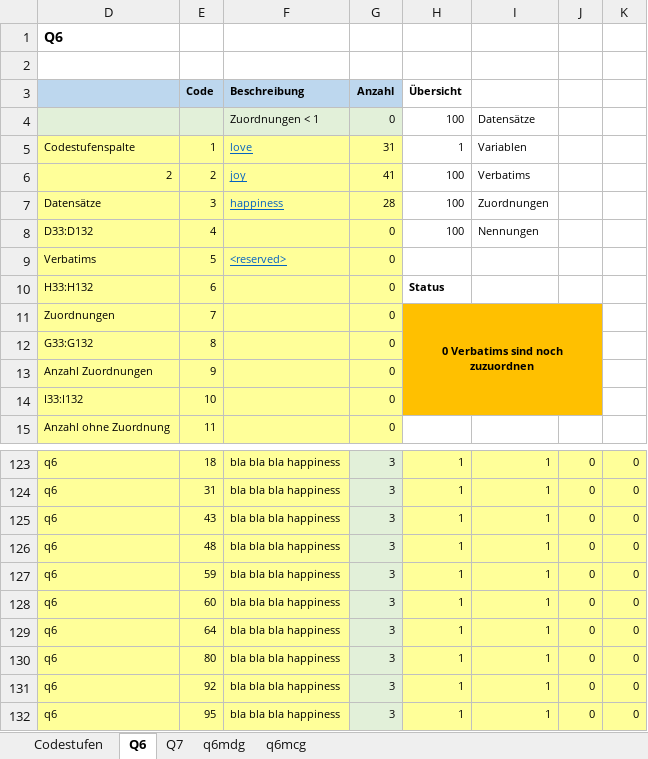
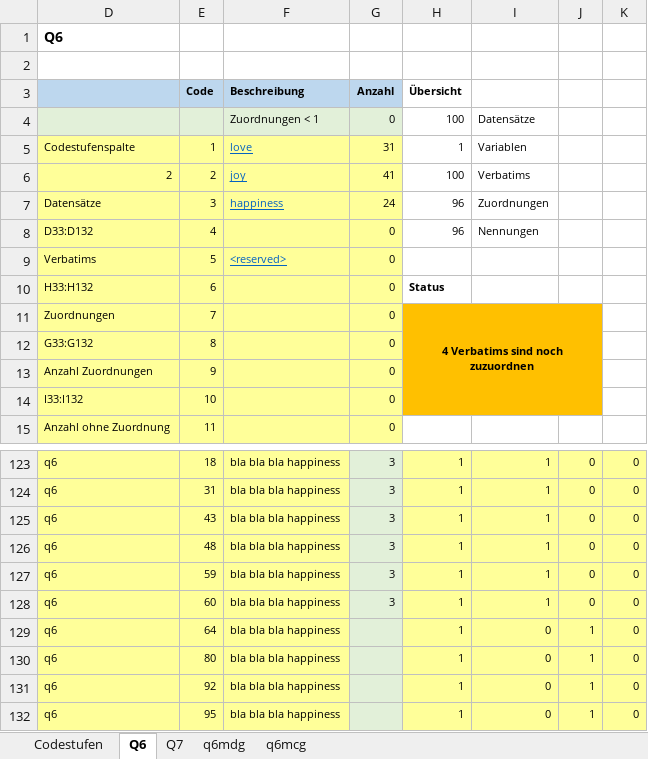
Before and after one commit to urswilke/datadaptor, an Excel workbook: inst/extdata/Verbatims_fake_survey.xlsx, sheet Q6, drawn as a sheet; only a part is shown, gaps mark what is left out; values as stored, in another font and other column widths than the file's, no borders; charts and pictures and conditional formats not drawn; the diff names each change by its address in the sheet, - before the commit and + after, or states it on an @@ line.

Commit message:
add some missing cases for EFA variable and adapt code not to assign missing values (for if variable already exists, the data will be overwritten)

```diff
--- a/inst/extdata/Verbatims_fake_survey.xlsx (sheet Q6)
+++ b/inst/extdata/Verbatims_fake_survey.xlsx (sheet Q6)
-G7 (Anzahl): 28
+G7 (Anzahl): 24
-H7:H8 (Übersicht): 100
+H7:H8 (Übersicht): 96
-H11 (Übersicht): 0 Verbatims sind noch zuzuordnen
+H11 (Übersicht): 4 Verbatims sind noch zuzuordnen
-G129:G132 (Anzahl): 3
+G129:G132 (Anzahl): (empty)
-I129:I132: 1
+I129:I132: 0
-J129:J132: 0
+J129:J132: 1
```
Also changed, not shown: hidden cells, charts or pictures, 2 other files.
